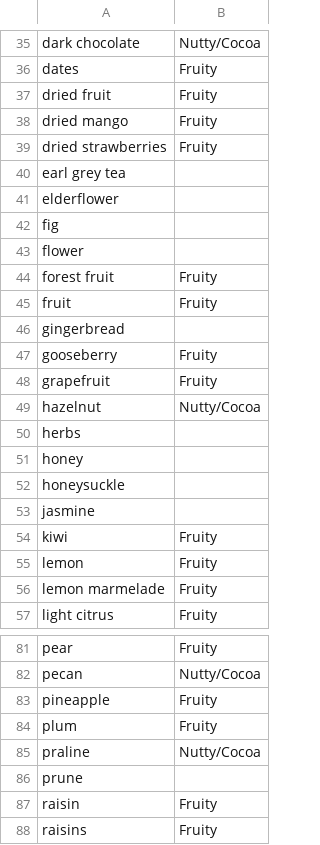
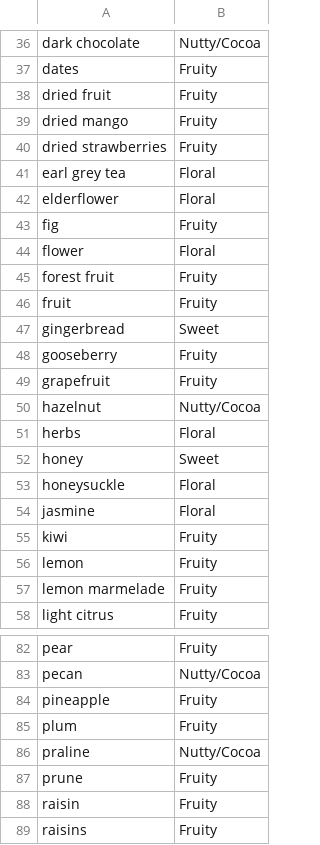
Before and after one commit to adbi13/pa214-project, a CSV file: data/ProfilesTastes.csv, drawn as a sheet; only a part is shown, gaps mark what is left out; the diff covers the shown part only.

```diff
--- a/data/ProfilesTastes.csv
+++ b/data/ProfilesTastes.csv
@@ -39,9 +40,9 @@ dried mango,Fruity
 dried strawberries,Fruity
-earl grey tea
-elderflower
-fig
-flower
+earl grey tea,Floral
+elderflower,Floral
+fig,Fruity
+flower,Floral
 forest fruit,Fruity
 fruit,Fruity
-gingerbread
+gingerbread,Sweet
 gooseberry,Fruity
@@ -49,6 +50,6 @@ grapefruit,Fruity
 hazelnut,Nutty/Cocoa
-herbs
-honey
-honeysuckle
-jasmine
+herbs,Floral
+honey,Sweet
+honeysuckle,Floral
+jasmine,Floral
 kiwi,Fruity
@@ -85,3 +86,3 @@ plum,Fruity
 praline,Nutty/Cocoa
-prune
+prune,Fruity
 raisin,Fruity
```
Also changed, not shown: 1 added row and 27 edited cells elsewhere in this file, 2 other files.
